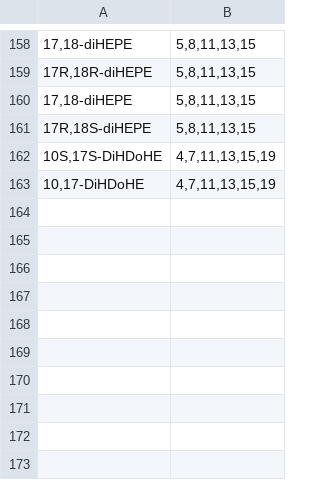
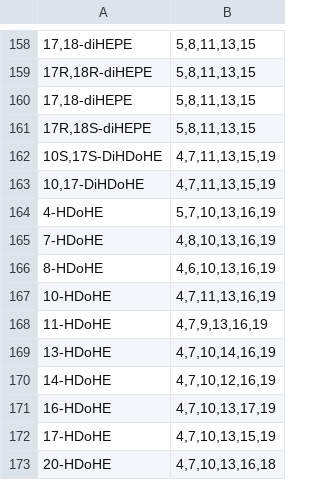
Before and after one commit to lifs-tools/rgoslin, a CSV file: data/goslin/trivial_mediators.csv, drawn as a sheet; only a part is shown, gaps mark what is left out; the diff names each change by its address in the sheet, - before the commit and + after, or states it on an @@ line.

Commit message:
Squashed 'src/cppgoslin/' changes from fab153388..9ad782e22
9ad782e22 Merge commit '37fa28110479dc9e74f8589cc381bebd9e27d01b'
37fa28110 fixed typo in trivial list
8b841231b Merge commit '8c58c13573c8993b48d9f59857b33bbec7cabe88'
8c58c1357 adding more HDoHE support

git-subtree-dir: src/cppgoslin
git-subtree-split: 9ad782e2200ed2f89d2921b4b3923874482e4f3c

```diff
--- a/data/goslin/trivial_mediators.csv
+++ b/data/goslin/trivial_mediators.csv
+row 164: 4-HDoHE | 5,7,10,13,16,19
+row 165: 7-HDoHE | 4,8,10,13,16,19
+row 166: 8-HDoHE | 4,6,10,13,16,19
+row 167: 10-HDoHE | 4,7,11,13,16,19
+row 168: 11-HDoHE | 4,7,9,13,16,19
+row 169: 13-HDoHE | 4,7,10,14,16,19
+row 170: 14-HDoHE | 4,7,10,12,16,19
+row 171: 16-HDoHE | 4,7,10,13,17,19
+row 172: 17-HDoHE | 4,7,10,13,15,19
+row 173: 20-HDoHE | 4,7,10,13,16,18
```
